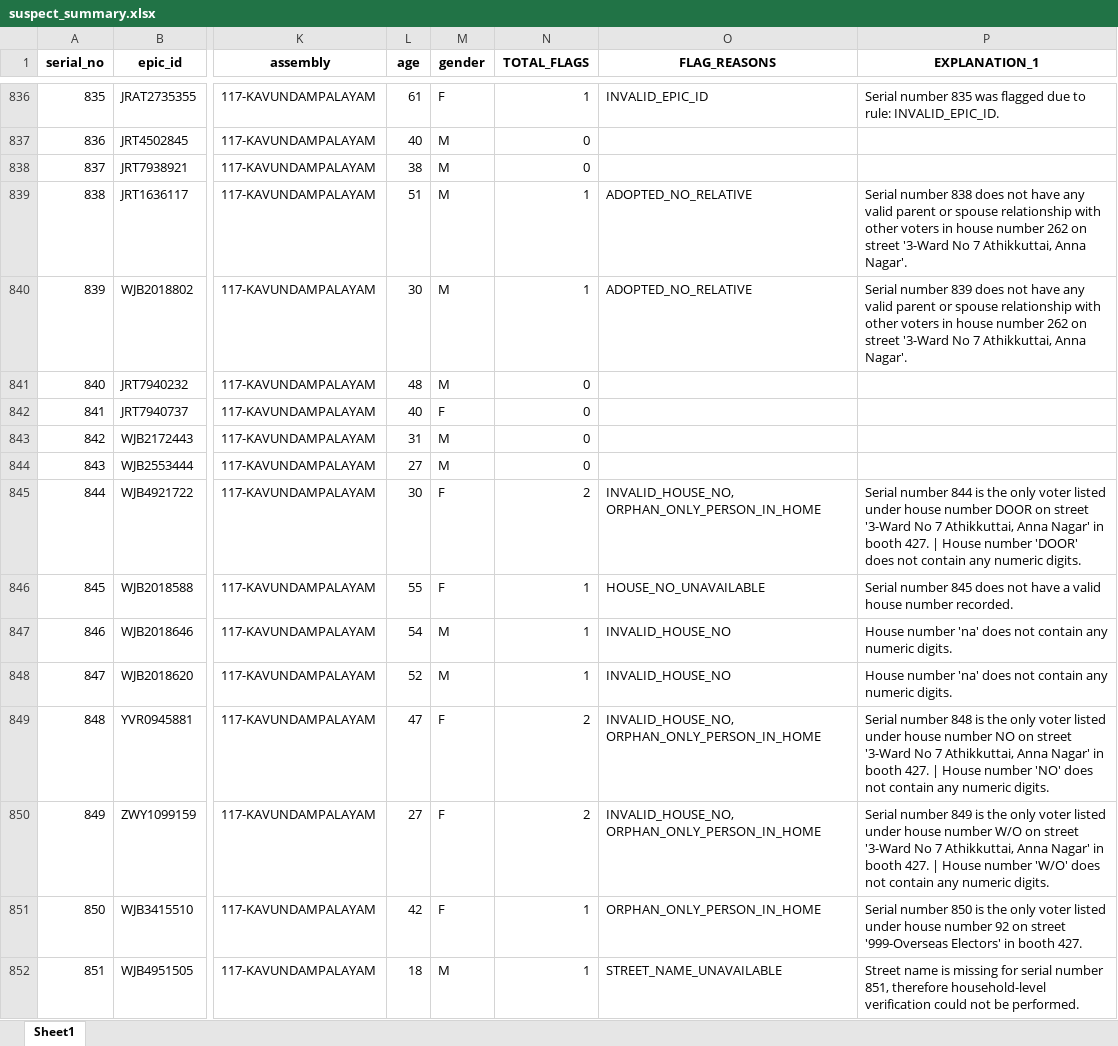
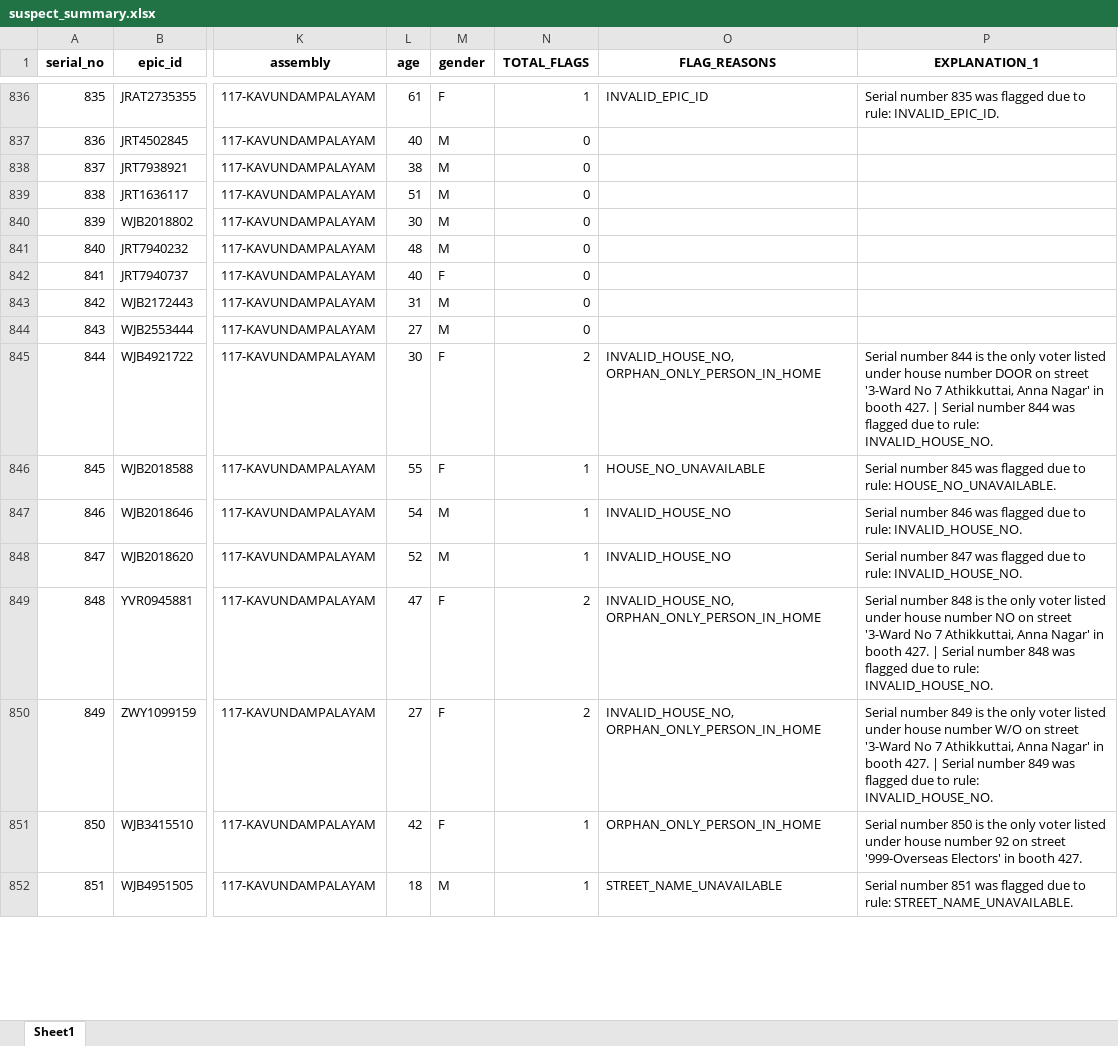
Before and after one commit to Elkana-Vilvin/voter-roll-suspect-analyzer_, an Excel workbook: out_booth_427/suspect_summary.xlsx, sheet Sheet1, drawn as a sheet; only a part is shown, gaps mark what is left out; values as stored, in another font and other column widths than the file's, no borders; the diff covers the shown part only; the diff names each change by its address in the sheet, - before the commit and + after, or states it on an @@ line.

Commit message:
sibling rules added

```diff
--- a/out_booth_427/suspect_summary.xlsx (sheet Sheet1)
+++ b/out_booth_427/suspect_summary.xlsx (sheet Sheet1)
-N839:N840 (TOTAL_FLAGS): 1
+N839:N840 (TOTAL_FLAGS): 0
-O839:O840 (FLAG_REASONS): ADOPTED_NO_RELATIVE
+O839:O840 (FLAG_REASONS): (empty)
-P839 (EXPLANATION_1): Serial number 838 does not have any valid parent or spouse relationship with other voters in house number 262 on street '3-Ward No 7 Athikkuttai, Anna Nagar'.
+P839 (EXPLANATION_1): (empty)
-P840 (EXPLANATION_1): Serial number 839 does not have any valid parent or spouse relationship with other voters in house number 262 on street '3-Ward No 7 Athikkuttai, Anna Nagar'.
+P840 (EXPLANATION_1): (empty)
-P845 (EXPLANATION_1): …427. | House number 'DOOR' does not contain any numeric digits.
+P845 (EXPLANATION_1): …427. | Serial number 844 was flagged due to rule: INVALID_HOUSE_NO.
-P846 (EXPLANATION_1): …number 845 does not have a valid house number recorded.
+P846 (EXPLANATION_1): …number 845 was flagged due to rule: HOUSE_NO_UNAVAILABLE.
-P847 (EXPLANATION_1): House number 'na' does not contain any numeric digits.
+P847 (EXPLANATION_1): Serial number 846 was flagged due to rule: INVALID_HOUSE_NO.
-P848 (EXPLANATION_1): House number 'na' does not contain any numeric digits.
+P848 (EXPLANATION_1): Serial number 847 was flagged due to rule: INVALID_HOUSE_NO.
-P849 (EXPLANATION_1): …427. | House number 'NO' does not contain any numeric digits.
+P849 (EXPLANATION_1): …427. | Serial number 848 was flagged due to rule: INVALID_HOUSE_NO.
-P850 (EXPLANATION_1): …427. | House number 'W/O' does not contain any numeric digits.
+P850 (EXPLANATION_1): …427. | Serial number 849 was flagged due to rule: INVALID_HOUSE_NO.
-P852 (EXPLANATION_1): Street name is missing for serial number 851, therefore household-level verification could not be performed.
+P852 (EXPLANATION_1): Serial number 851 was flagged due to rule: STREET_NAME_UNAVAILABLE.
```
Also changed, not shown: 333 edited cells elsewhere in this sheet, 10 other files.
